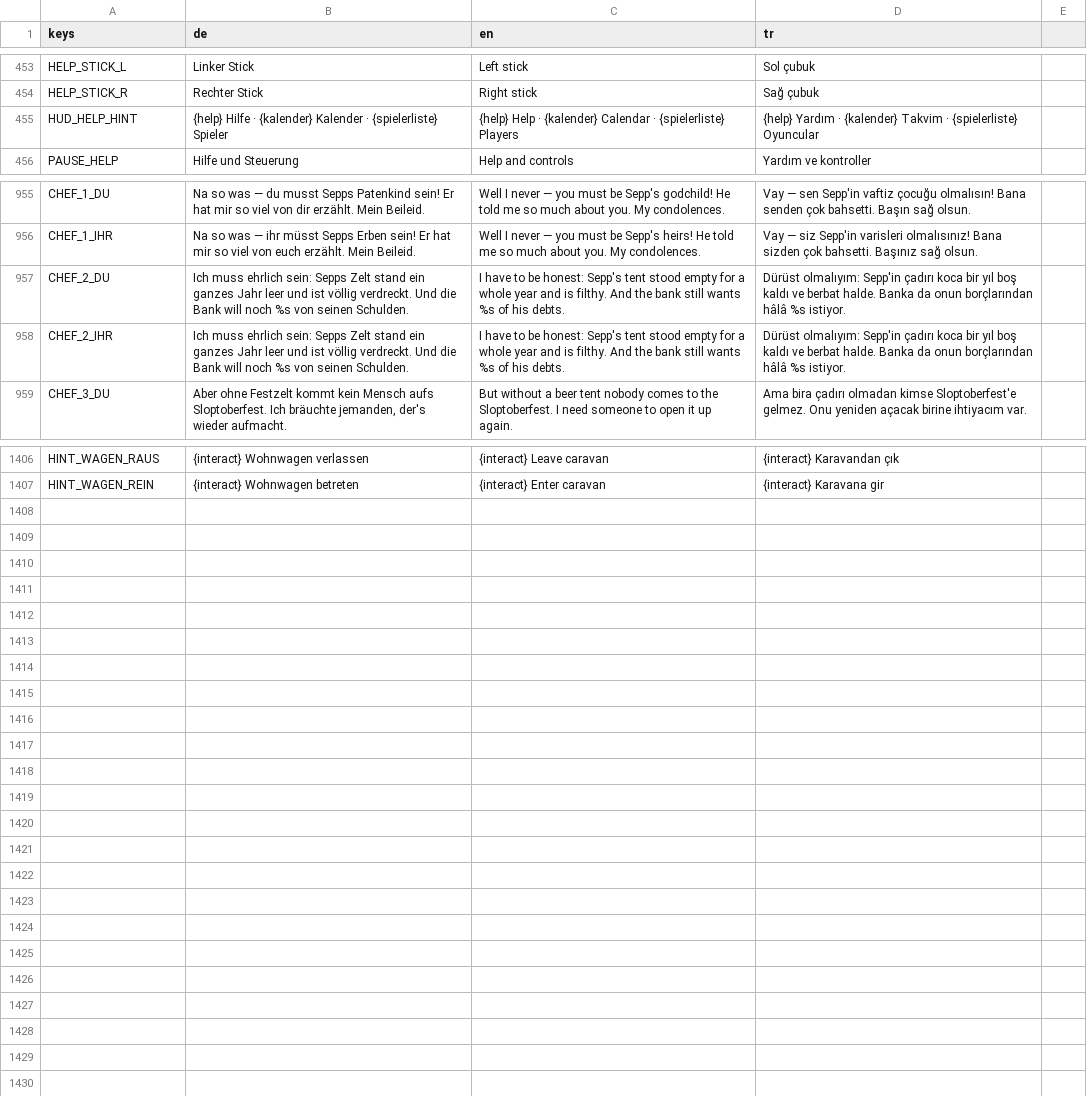
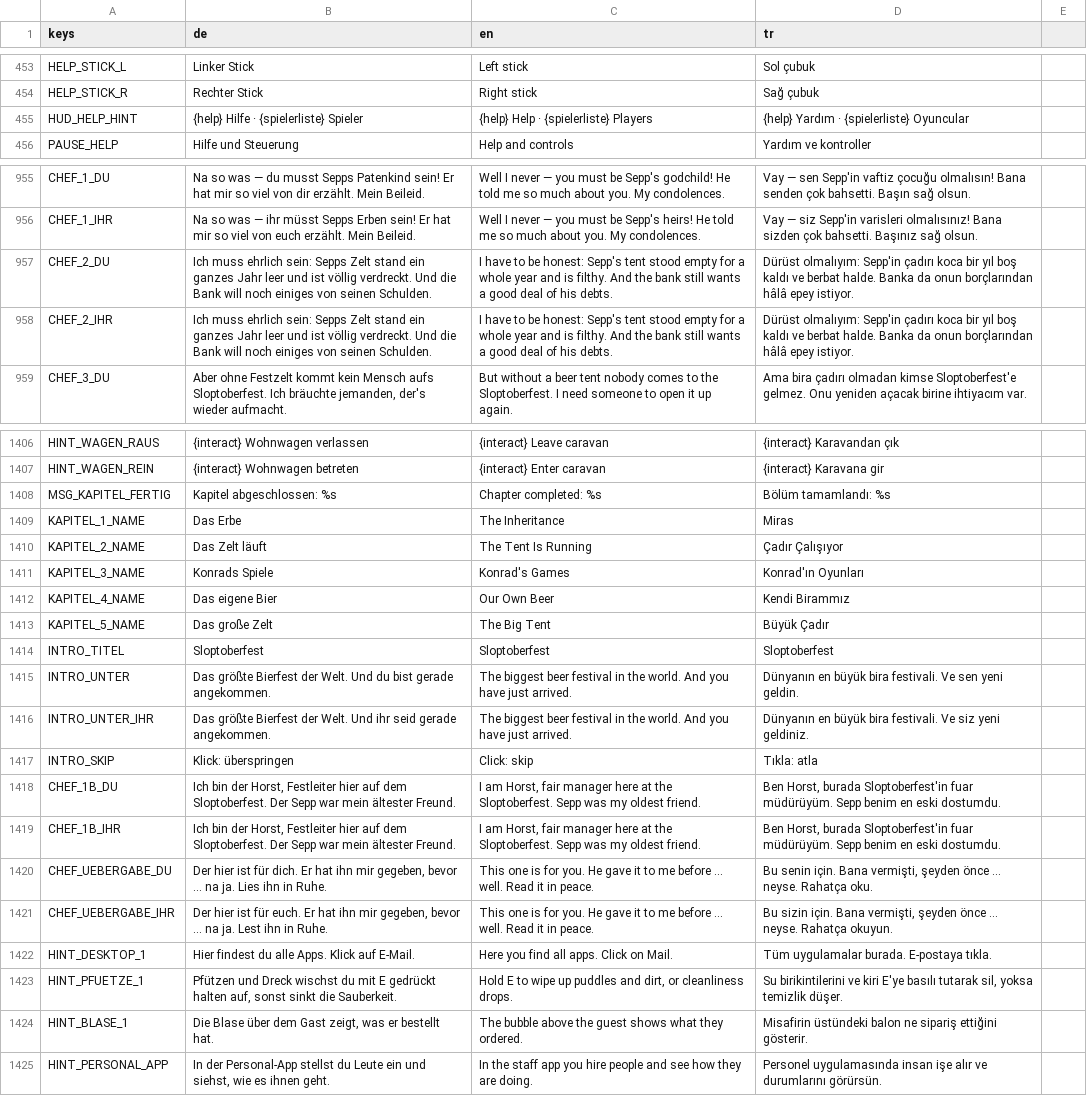
Before and after one commit to sysexperts/oktoberfest, a CSV file: locale/texte.csv, drawn as a sheet; only a part is shown, gaps mark what is left out; the diff covers the shown part only.

```diff
--- a/locale/texte.csv
+++ b/locale/texte.csv
@@ -454,3 +454,3 @@ HELP_STICK_L,Linker Stick,Left stick,Sol çubuk
 HELP_STICK_R,Rechter Stick,Right stick,Sağ çubuk
-HUD_HELP_HINT,{help} Hilfe · {kalender} Kalender · {spielerliste} Spieler,{help} Help · {kalender} Calendar · {spielerliste} Players,{help} Yardım · {kalender} Takvim · {spielerliste} Oyuncular
+HUD_HELP_HINT,{help} Hilfe · {spielerliste} Spieler,{help} Help · {spielerliste} Players,{help} Yardım · {spielerliste} Oyuncular
 PAUSE_HELP,Hilfe und Steuerung,Help and controls,Yardım ve kontroller
@@ -992,4 +992,4 @@ CHEF_1_DU,"Na so was — du musst Sepps Patenkind sein! Er hat mir so viel von d
 CHEF_1_IHR,"Na so was — ihr müsst Sepps Erben sein! Er hat mir so viel von euch erzählt. Mein Beileid.","Well I never — you must be Sepp's heirs! He told me so much about you. My condolences.","Vay — siz Sepp'in varisleri olmalısınız! Bana sizden çok bahsetti. Başınız sağ olsun."
-CHEF_2_DU,"Ich muss ehrlich sein: Sepps Zelt stand ein ganzes Jahr leer und ist völlig verdreckt. Und die Bank will noch %s von seinen Schulden.","I have to be honest: Sepp's tent stood empty for a whole year and is filthy. And the bank still wants %s of his debts.","Dürüst olmalıyım: Sepp'in çadırı koca bir yıl boş kaldı ve berbat halde. Banka da onun borçlarından hâlâ %s istiyor."
-CHEF_2_IHR,"Ich muss ehrlich sein: Sepps Zelt stand ein ganzes Jahr leer und ist völlig verdreckt. Und die Bank will noch %s von seinen Schulden.","I have to be honest: Sepp's tent stood empty for a whole year and is filthy. And the bank still wants %s of his debts.","Dürüst olmalıyım: Sepp'in çadırı koca bir yıl boş kaldı ve berbat halde. Banka da onun borçlarından hâlâ %s istiyor."
+CHEF_2_DU,"Ich muss ehrlich sein: Sepps Zelt stand ein ganzes Jahr leer und ist völlig verdreckt. Und die Bank will noch einiges von seinen Schulden.","I have to be honest: Sepp's tent stood empty for a whole year and is filthy. And the bank still wants a good deal of his debts.","Dürüst olmalıyım: Sepp'in çadırı koca bir yıl boş kaldı ve berbat halde. Banka da onun borçlarından hâlâ epey istiyor."
+CHEF_2_IHR,"Ich muss ehrlich sein: Sepps Zelt stand ein ganzes Jahr leer und ist völlig verdreckt. Und die Bank will noch einiges von seinen Schulden.","I have to be honest: Sepp's tent stood empty for a whole year and is filthy. And the bank still wants a good deal of his debts.","Dürüst olmalıyım: Sepp'in çadırı koca bir yıl boş kaldı ve berbat halde. Banka da onun borçlarından hâlâ epey istiyor."
 CHEF_3_DU,"Aber ohne Festzelt kommt kein Mensch aufs Sloptoberfest. Ich bräuchte jemanden, der's wieder aufmacht.","But without a beer tent nobody comes to the Sloptoberfest. I need someone to open it up again.","Ama bira çadırı olmadan kimse Sloptoberfest'e gelmez. Onu yeniden açacak birine ihtiyacım var."
@@ -1572 +1572,19 @@ HINT_WAGEN_RAUS,{interact} Wohnwagen verlassen,{interact} Leave caravan,{interac
 HINT_WAGEN_REIN,{interact} Wohnwagen betreten,{interact} Enter caravan,{interact} Karavana gir
+MSG_KAPITEL_FERTIG,Kapitel abgeschlossen: %s,Chapter completed: %s,Bölüm tamamlandı: %s
+KAPITEL_1_NAME,Das Erbe,The Inheritance,Miras
+KAPITEL_2_NAME,Das Zelt läuft,The Tent Is Running,Çadır Çalışıyor
+KAPITEL_3_NAME,Konrads Spiele,Konrad's Games,Konrad'ın Oyunları
+KAPITEL_4_NAME,Das eigene Bier,Our Own Beer,Kendi Birammız
+KAPITEL_5_NAME,Das große Zelt,The Big Tent,Büyük Çadır
+INTRO_TITEL,Sloptoberfest,Sloptoberfest,Sloptoberfest
+INTRO_UNTER,Das größte Bierfest der Welt. Und du bist gerade angekommen.,The biggest beer festival in the world. And you have just arrived.,Dünyanın en büyük bira festivali. Ve sen yeni geldin.
+INTRO_UNTER_IHR,Das größte Bierfest der Welt. Und ihr seid gerade angekommen.,The biggest beer festival in the world. And you have just arrived.,Dünyanın en büyük bira festivali. Ve siz yeni geldiniz.
+INTRO_SKIP,Klick: überspringen,Click: skip,Tıkla: atla
+CHEF_1B_DU,"Ich bin der Horst, Festleiter hier auf dem Sloptoberfest. Der Sepp war mein ältester Freund.","I am Horst, fair manager here at the Sloptoberfest. Sepp was my oldest friend.","Ben Horst, burada Sloptoberfest'in fuar müdürüyüm. Sepp benim en eski dostumdu."
+CHEF_1B_IHR,"Ich bin der Horst, Festleiter hier auf dem Sloptoberfest. Der Sepp war mein ältester Freund.","I am Horst, fair manager here at the Sloptoberfest. Sepp was my oldest friend.","Ben Horst, burada Sloptoberfest'in fuar müdürüyüm. Sepp benim en eski dostumdu."
+CHEF_UEBERGABE_DU,"Der hier ist für dich. Er hat ihn mir gegeben, bevor … na ja. Lies ihn in Ruhe.",This one is for you. He gave it to me before … well. Read it in peace.,"Bu senin için. Bana vermişti, şeyden önce … neyse. Rahatça oku."
+CHEF_UEBERGABE_IHR,"Der hier ist für euch. Er hat ihn mir gegeben, bevor … na ja. Lest ihn in Ruhe.",This one is for you. He gave it to me before … well. Read it in peace.,"Bu sizin için. Bana vermişti, şeyden önce … neyse. Rahatça okuyun."
+HINT_DESKTOP_1,Hier findest du alle Apps. Klick auf E-Mail.,Here you find all apps. Click on Mail.,Tüm uygulamalar burada. E-postaya tıkla.
+HINT_PFUETZE_1,"Pfützen und Dreck wischst du mit E gedrückt halten auf, sonst sinkt die Sauberkeit.","Hold E to wipe up puddles and dirt, or cleanliness drops.","Su birikintilerini ve kiri E'ye basılı tutarak sil, yoksa temizlik düşer."
+HINT_BLASE_1,"Die Blase über dem Gast zeigt, was er bestellt hat.",The bubble above the guest shows what they ordered.,Misafirin üstündeki balon ne sipariş ettiğini gösterir.
+HINT_PERSONAL_APP,"In der Personal-App stellst du Leute ein und siehst, wie es ihnen geht.",In the staff app you hire people and see how they are doing.,Personel uygulamasında insan işe alır ve durumlarını görürsün.
```
Also changed, not shown: 23 edited cells elsewhere in this file, 14 other files.
